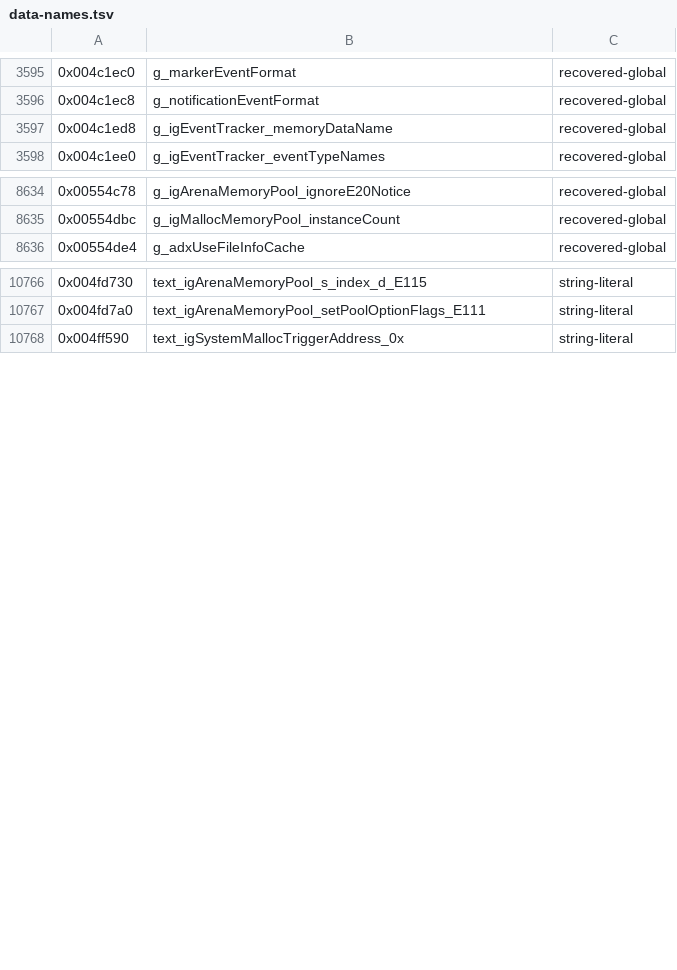
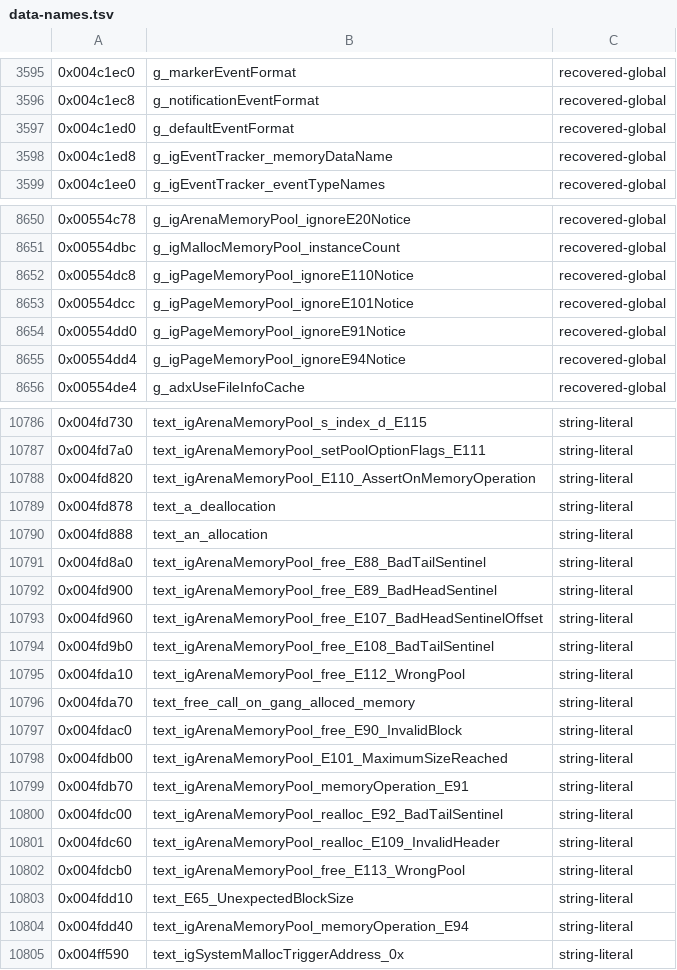
Before and after one commit to crashbashash/DW4_Decomp, a TSV file: config/SLUS-20836/data-names.tsv, drawn as a sheet; only a part is shown, gaps mark what is left out; the diff covers the shown part only; the diff names each change by its address in the sheet, - before the commit and + after, or states it on an @@ line.

Commit message:
Core: match ten more functions, including the three pool memory operations
Matched (Fable 5.2, MatchA/MatchB; Opus 5.5, MatchC): the page, malloc and
arena pools' memory operations (0x326410, 0x3236a0, 0x31f480: the unfilled
delay slots come from a copy the allocator coalesces, leaving a jump-only
block the block pass retargets), igEventTracker vfunc_26 (0x2dd1c0) and the
event formatter at 0x2e0200, the IGB meta-object list reader (0x2e63e0),
igLocationTable/igSymbolTable vfunc_29 (the list-reserve v0/v1 exchange: const
accessors for count and capacity), the arena trigger-event check (0x30f040)
and igMediaFile's open (0x2ebde0). igTDataList gains capacity()/operator[]
and append uses sizeof(T); the block-pass trace joins gdb_pcode.py; the
mechanisms are in understanding-shapes.md.

Functions 20575 and laid-out bytes unchanged; matched 19892 -> 19901.
Typed baseline re-recorded 29148 -> 29375 recovered accesses.

oracle-change: unit-objects.json core row gains the ten functions with their data, anon and
stripped entries; data-names.tsv gains their 56 data names.

```diff
--- a/config/SLUS-20836/data-names.tsv
+++ b/config/SLUS-20836/data-names.tsv
+row 3597: 0x004c1ed0 | g_defaultEventFormat | recovered-global
+row 8652: 0x00554dc8 | g_igPageMemoryPool_ignoreE110Notice | recovered-global
+row 8653: 0x00554dcc | g_igPageMemoryPool_ignoreE101Notice | recovered-global
+row 8654: 0x00554dd0 | g_igPageMemoryPool_ignoreE91Notice | recovered-global
+row 8655: 0x00554dd4 | g_igPageMemoryPool_ignoreE94Notice | recovered-global
+row 10788: 0x004fd820 | text_igArenaMemoryPool_E110_AssertOnMemoryOperation | string-literal
+row 10789: 0x004fd878 | text_a_deallocation | string-literal
+row 10790: 0x004fd888 | text_an_allocation | string-literal
+row 10791: 0x004fd8a0 | text_igArenaMemoryPool_free_E88_BadTailSentinel | string-literal
+row 10792: 0x004fd900 | text_igArenaMemoryPool_free_E89_BadHeadSentinel | string-literal
+row 10793: 0x004fd960 | text_igArenaMemoryPool_free_E107_BadHeadSentinelOffset | string-literal
+row 10794: 0x004fd9b0 | text_igArenaMemoryPool_free_E108_BadTailSentinel | string-literal
+row 10795: 0x004fda10 | text_igArenaMemoryPool_free_E112_WrongPool | string-literal
+row 10796: 0x004fda70 | text_free_call_on_gang_alloced_memory | string-literal
+row 10797: 0x004fdac0 | text_igArenaMemoryPool_free_E90_InvalidBlock | string-literal
+row 10798: 0x004fdb00 | text_igArenaMemoryPool_E101_MaximumSizeReached | string-literal
+row 10799: 0x004fdb70 | text_igArenaMemoryPool_memoryOperation_E91 | string-literal
+row 10800: 0x004fdc00 | text_igArenaMemoryPool_realloc_E92_BadTailSentinel | string-literal
+row 10801: 0x004fdc60 | text_igArenaMemoryPool_realloc_E109_InvalidHeader | string-literal
+row 10802: 0x004fdcb0 | text_igArenaMemoryPool_free_E113_WrongPool | string-literal
+row 10803: 0x004fdd10 | text_E65_UnexpectedBlockSize | string-literal
+row 10804: 0x004fdd40 | text_igArenaMemoryPool_memoryOperation_E94 | string-literal
```
Also changed, not shown: 34 added rows elsewhere in this file, 23 other files.
